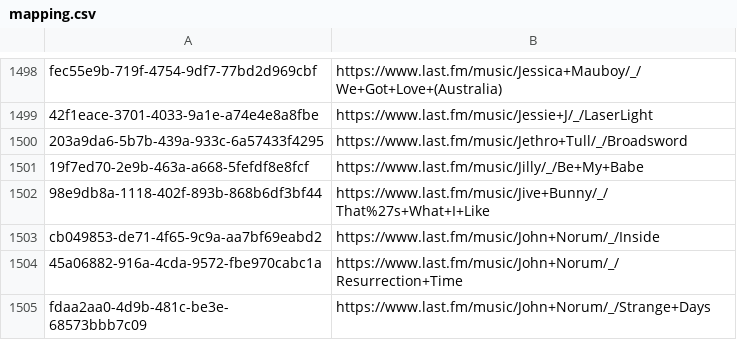
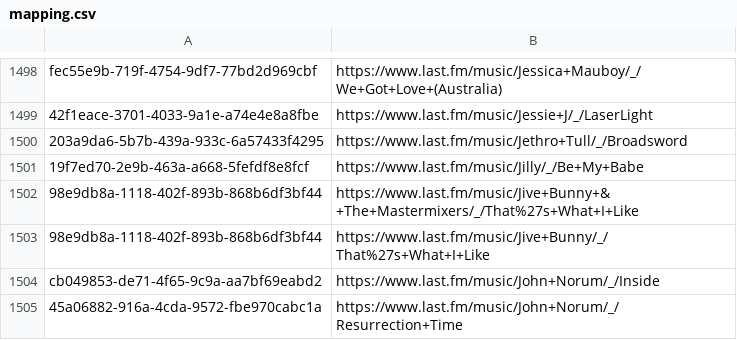
Before and after one commit to ads04r/mbid-lastfm-mapping, a CSV file: mapping.csv, drawn as a sheet; only a part is shown, gaps mark what is left out; the shorter side is filled out with more unchanged rows; the diff names each change by its address in the sheet, - before the commit and + after, or states it on an @@ line.

Commit message:
Automatic update / MOONSHINE

```diff
--- a/mapping.csv
+++ b/mapping.csv
+row 1502: 98e9db8a-1118-402f-893b-868b6df3bf44 | https://www.last.fm/music/Jive+Bunny+&+The+Mastermixers/_/That%27s+What+I+Like
```
